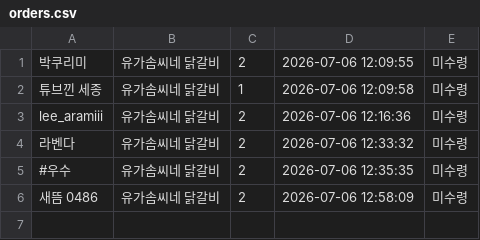
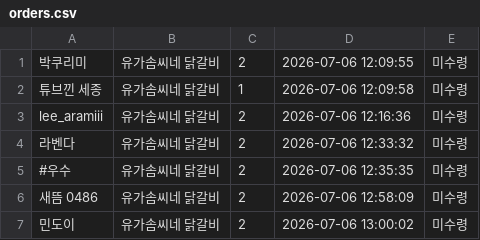
Before and after one commit to yjoll1229/market-system, a CSV file: orders.csv, drawn as a sheet; the diff names each change by its address in the sheet, - before the commit and + after, or states it on an @@ line.

Commit message:
주문 자동 업데이트

```diff
--- a/orders.csv
+++ b/orders.csv
+row 7: 민도이 | 유가솜씨네 닭갈비 | 2 | 2026-07-06 13:00:02 | 미수령
```
